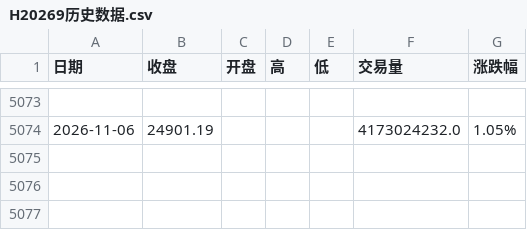
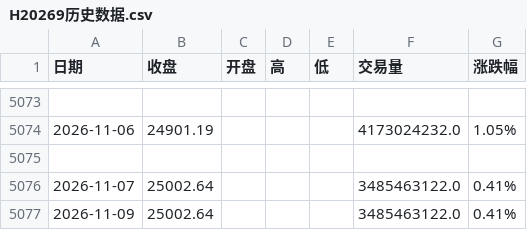
Before and after one commit to 492060059-oss/Dividend-low-vol-dashboard, a CSV file: data/H20269历史数据.csv, drawn as a sheet; only a part is shown, gaps mark what is left out.

```diff
--- a/data/H20269历史数据.csv
+++ b/data/H20269历史数据.csv
@@ -5074 +5074,4 @@
 2026-11-06,24901.19,,,,4173024232.0,1.05%
+
+2026-11-07,25002.64,,,,3485463122.0,0.41%
+2026-11-09,25002.64,,,,3485463122.0,0.41%
```
Also changed, not shown: 1 other file.
